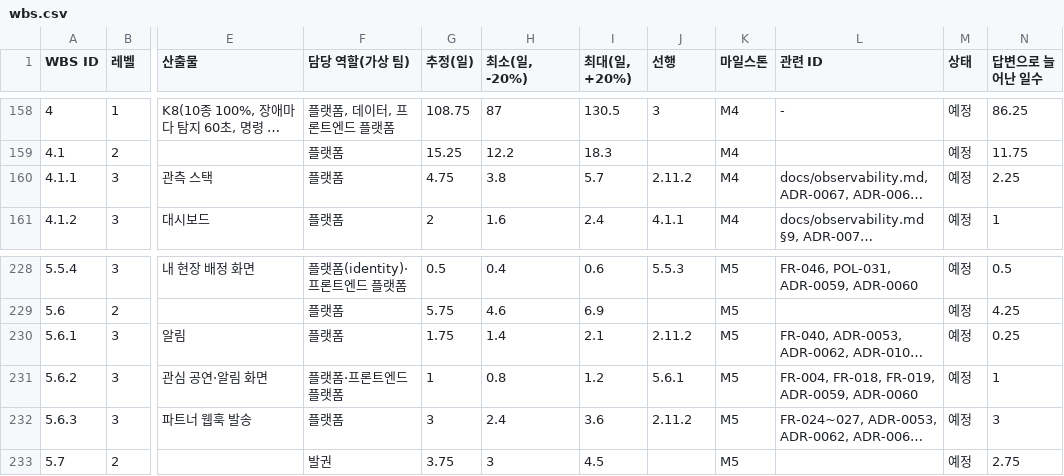
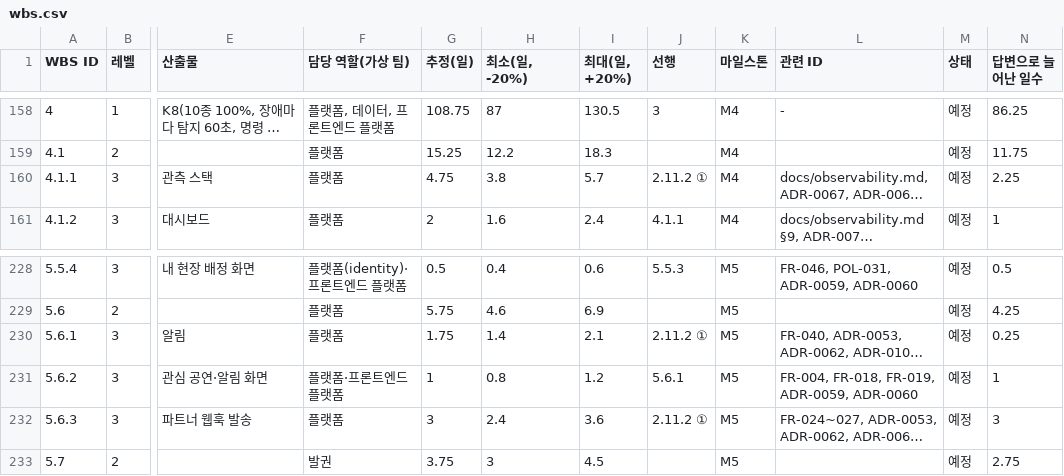
Before and after one commit to peaket/peaket, a CSV file: docs/wbs/wbs.csv, drawn as a sheet; only a part is shown, gaps mark what is left out; long unchanged cells end in …; the diff names each change by its address in the sheet, - before the commit and + after, or states it on an @@ line.

```diff
--- a/docs/wbs/wbs.csv
+++ b/docs/wbs/wbs.csv
-J160 (선행): 2.11.2
+J160 (선행): 2.11.2 ①
-J230 (선행): 2.11.2
+J230 (선행): 2.11.2 ①
-J232 (선행): 2.11.2
+J232 (선행): 2.11.2 ①
```
Also changed, not shown: 6 other files.
